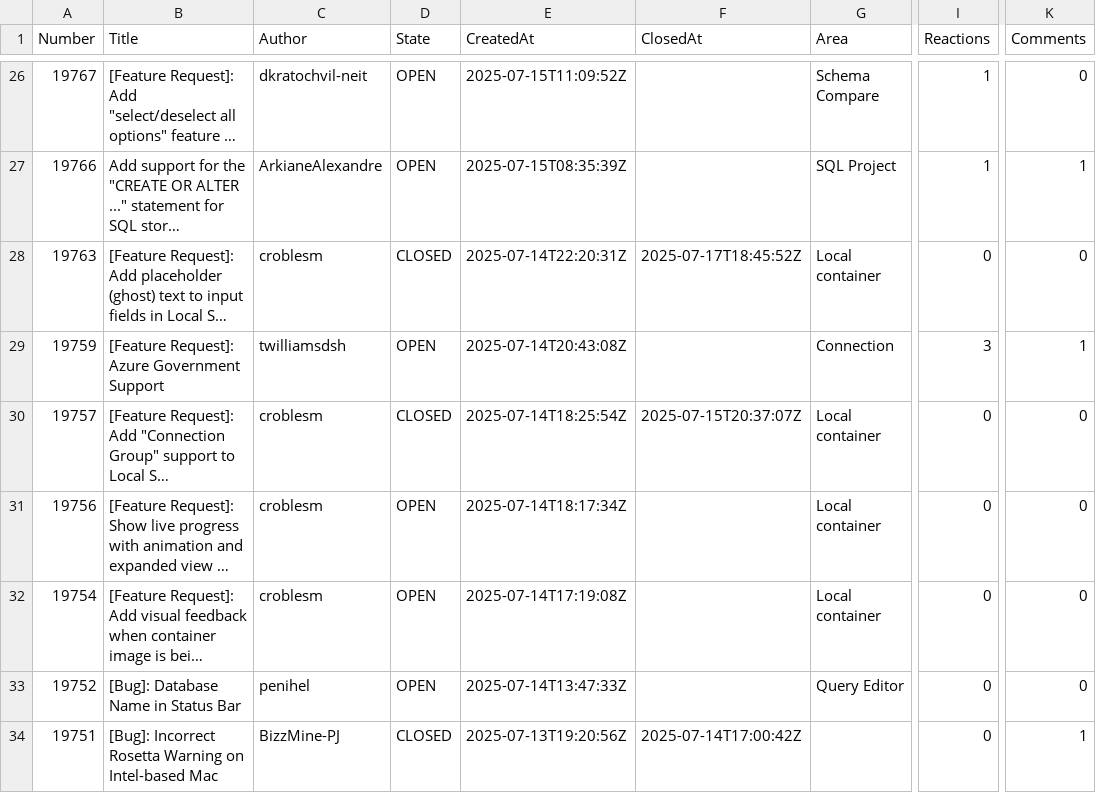
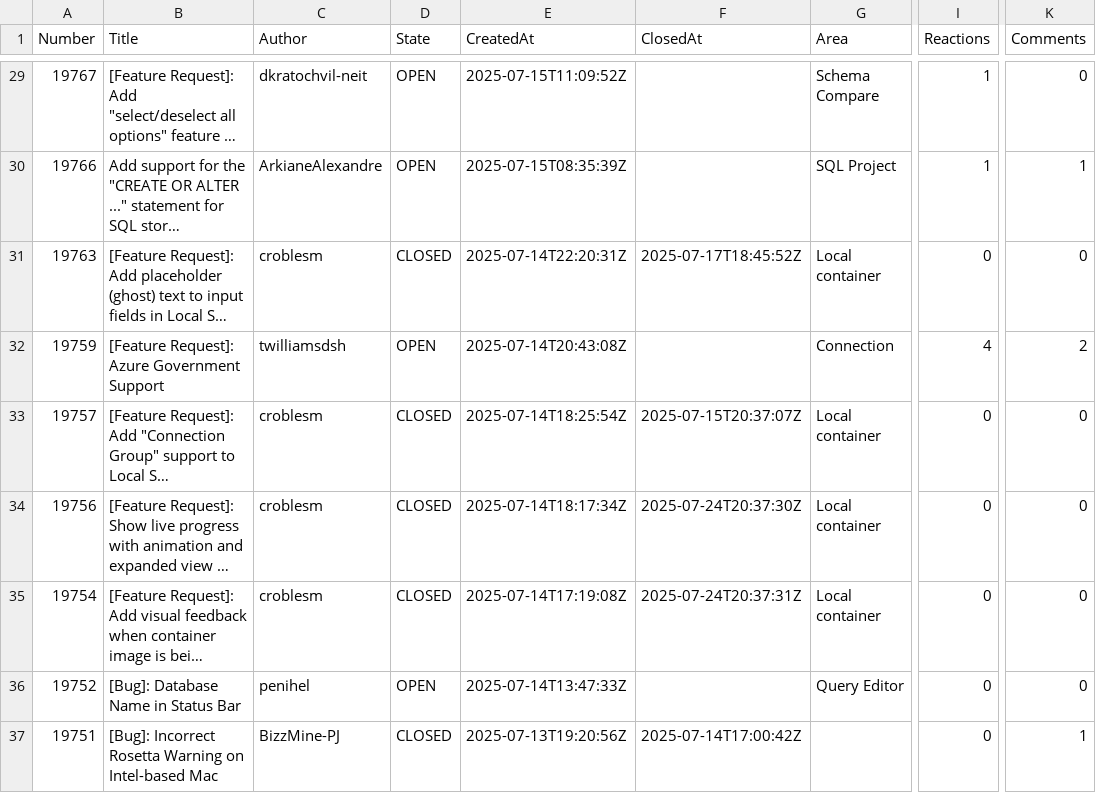
Before and after one commit to aasimkhan30/vscode-mssql-issues, a CSV file: microsoft-vscode-mssql-issues.csv, drawn as a sheet; only a part is shown, gaps mark what is left out; long unchanged cells end in …; addresses are those after the commit; the diff covers the shown part only; the diff names each change by its address in the sheet, - before the commit and + after, or states it on an @@ line.

```diff
--- a/microsoft-vscode-mssql-issues.csv
+++ b/microsoft-vscode-mssql-issues.csv
-I32 (Reactions): 3
+I32 (Reactions): 4
-K32 (Comments): 1
+K32 (Comments): 2
-D34:D35 (State): OPEN
+D34:D35 (State): CLOSED
-F34 (ClosedAt): (empty)
+F34 (ClosedAt): 2025-07-24T20:37:30Z
-F35 (ClosedAt): (empty)
+F35 (ClosedAt): 2025-07-24T20:37:31Z
```
Also changed, not shown: 3 added rows and 28 edited cells elsewhere in this file, 1 other file.
